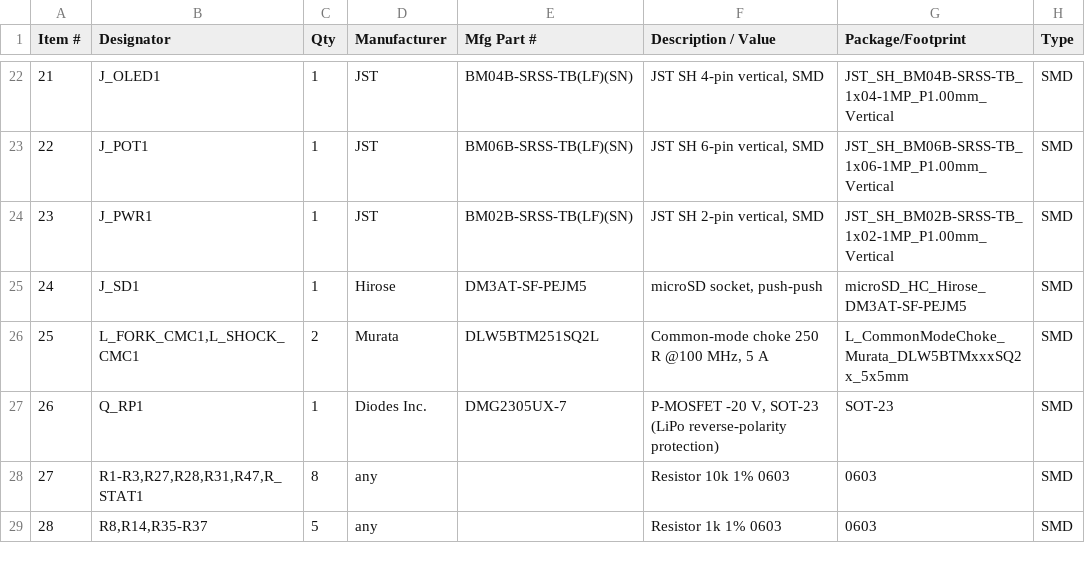
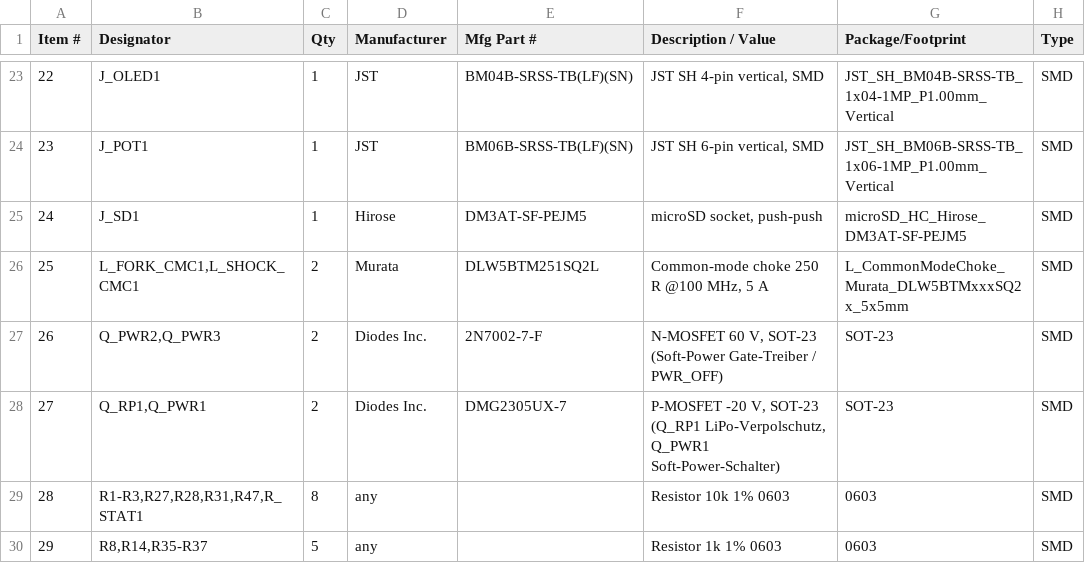
Before and after one commit to manhatma/sst, a CSV file: hardware/sst_v2/fab/sst_v2_BOM_PCBWay.csv, drawn as a sheet; only a part is shown, gaps mark what is left out; removed rows and columns are numbered as before the commit, all else as after; the diff covers the shown part only; the diff names each change by its address in the sheet, - before the commit and + after, or states it on an @@ line.

```diff
--- a/hardware/sst_v2/fab/sst_v2_BOM_PCBWay.csv
+++ b/hardware/sst_v2/fab/sst_v2_BOM_PCBWay.csv
@@ column A (Item #) renumbered from row 17 down @@
-row 24: 23 | J_PWR1 | 1 | JST | BM02B-SRSS-TB(LF)(SN) | JST SH 2-pin vertical, SMD | JST_SH_BM02B-SRSS-TB_1x02-1MP_P1.00mm_Vertical | SMD
+row 27: 26 | Q_PWR2,Q_PWR3 | 2 | Diodes Inc. | 2N7002-7-F | N-MOSFET 60 V, SOT-23 (Soft-Power Gate-Treiber / PWR_OFF) | SOT-23 | SMD
-B28 (Designator): Q_RP1
+B28 (Designator): Q_RP1,Q_PWR1
-C28 (Qty): 1
+C28 (Qty): 2
-F28 (Description / Value): …V, SOT-23 (LiPo reverse-polarity protection)
+F28 (Description / Value): …V, SOT-23 (Q_RP1 LiPo-Verpolschutz, Q_PWR1 Soft-Power-Schalter)
```
Also changed, not shown: 4 added rows, 1 removed row and 2 edited cells elsewhere in this file, hardware/sst_v2/fab/sst_v2_CPL_PCBWay.csv, 25 other files.
